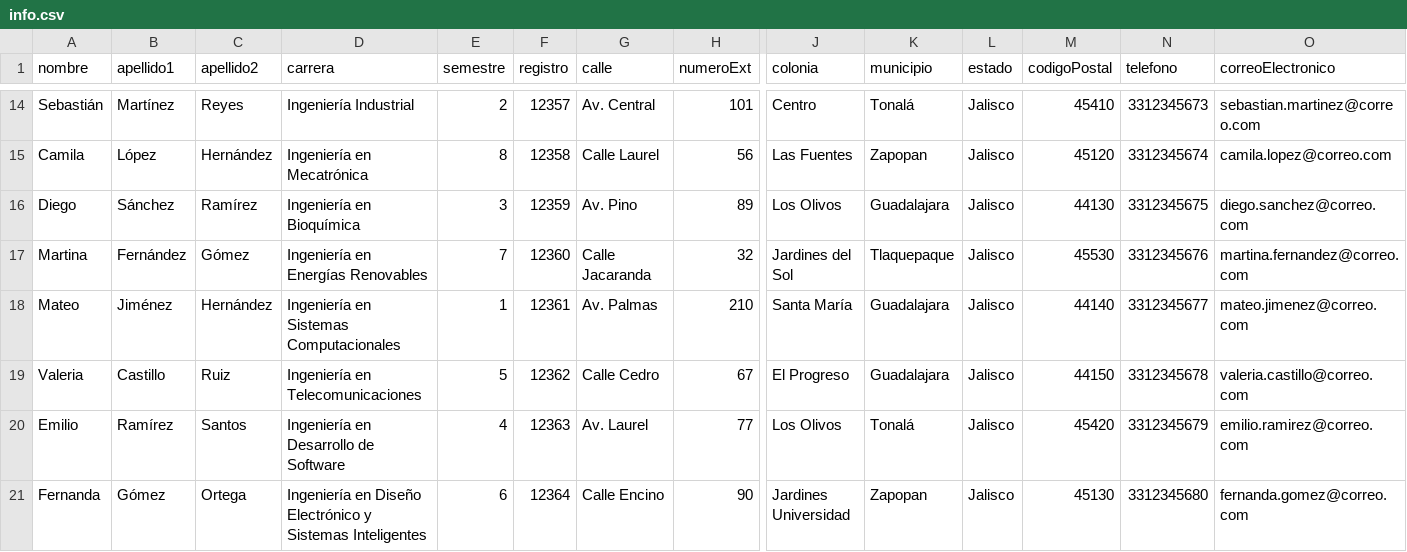
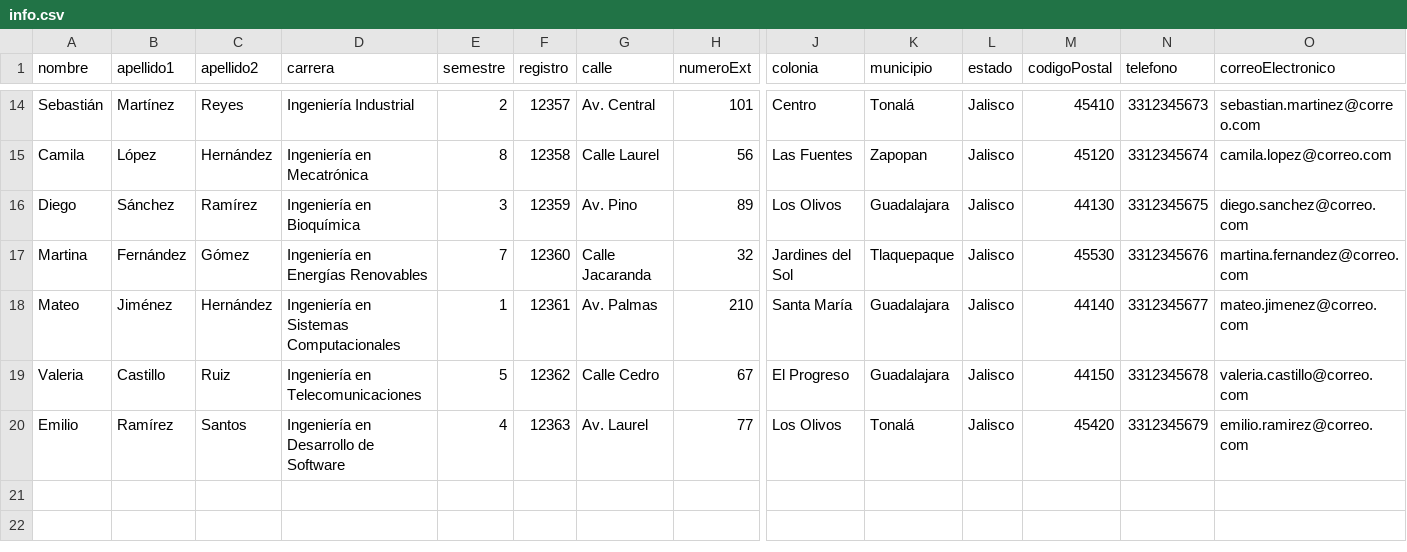
Before and after one commit to a22310439/7mo-semestre, a CSV file: Internet of Things/Parcial 2/res/info.csv, drawn as a sheet; only a part is shown, gaps mark what is left out; rows hold the shown columns only; the diff names each change by its address in the sheet, - before the commit and + after, or states it on an @@ line.

```diff
--- a/Internet of Things/Parcial 2/res/info.csv
+++ b/Internet of Things/Parcial 2/res/info.csv
-row 21: Fernanda | Gómez | Ortega | Ingeniería en Diseño Electrónico y Sistemas Inteligentes | 6 | 12364 | Calle Encino | 90 | Jardines Universidad | Zapopan | Jalisco | 45130 | 3312345680 | fernanda.gomez@correo.com
```
Also changed, not shown: 5 other files.
